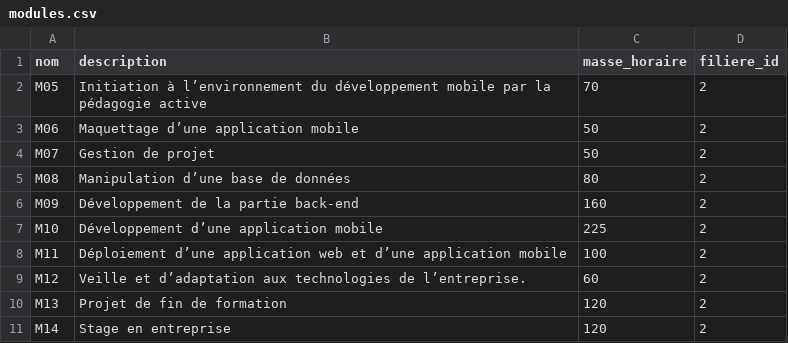
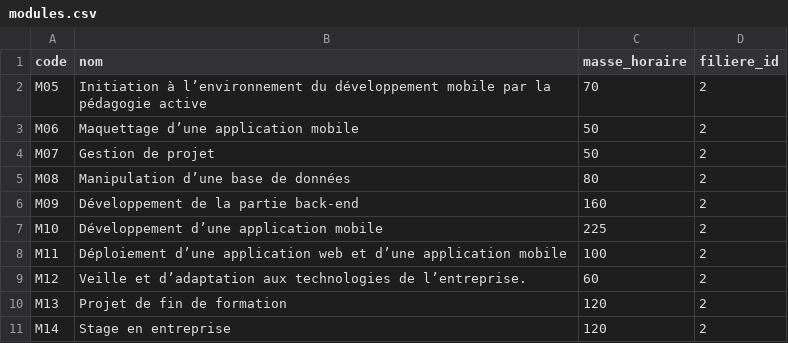
Before and after one commit to solicode-lms/app, a CSV file: modules/PkgFormation/Database/data/modules.csv, drawn as a sheet.

```diff
--- a/modules/PkgFormation/Database/data/modules.csv
+++ b/modules/PkgFormation/Database/data/modules.csv
@@ -1,2 +1,2 @@
-nom,description,masse_horaire,filiere_id
+code,nom,masse_horaire,filiere_id
 M05,"Initiation à l’environnement du développement mobile par la pédagogie active",70,2
```
Also changed, not shown: 3 other files.
